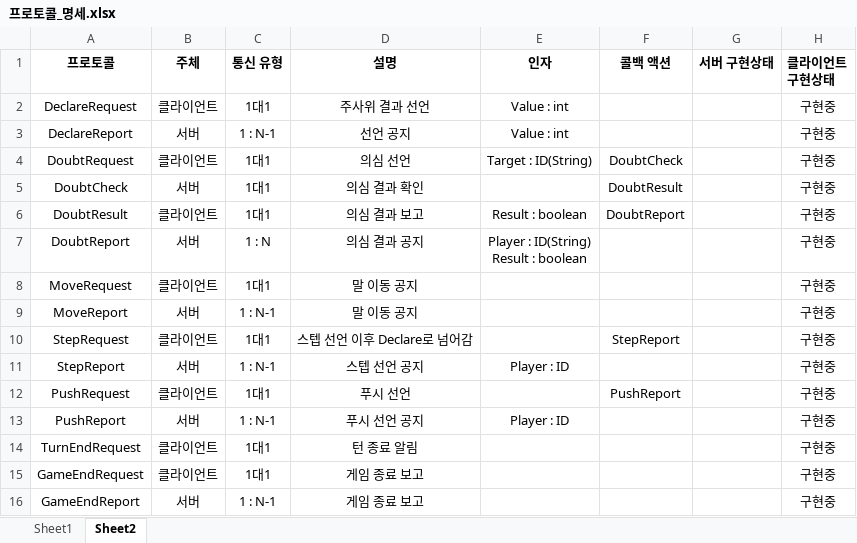
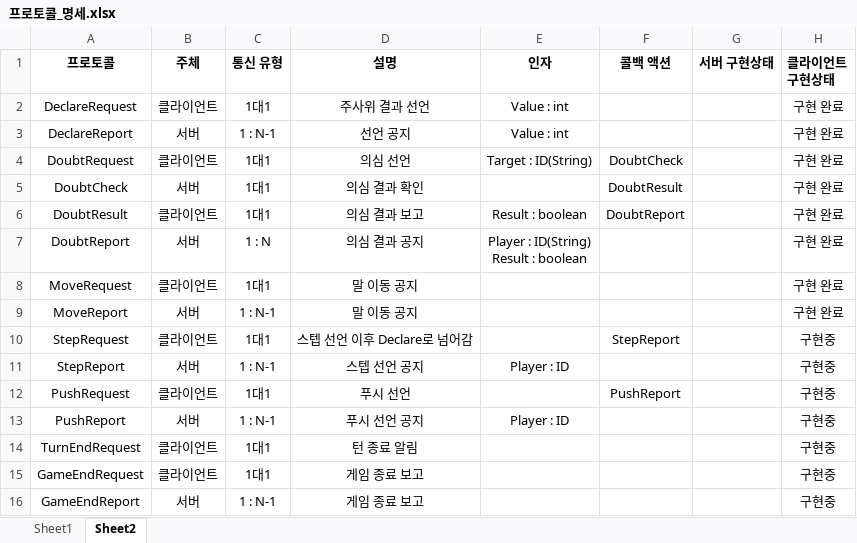
Before and after one commit to Team-QSS/NoDoubt, an Excel workbook: doc/프로토콜_명세.xlsx, sheet Sheet2, drawn as a sheet; values as stored, in another font and other column widths than the file's, no borders; the diff names each change by its address in the sheet, - before the commit and + after, or states it on an @@ line.

```diff
--- a/doc/프로토콜_명세.xlsx (sheet Sheet2)
+++ b/doc/프로토콜_명세.xlsx (sheet Sheet2)
-H2:H9 (클라이언트 구현상태): 구현중
+H2:H9 (클라이언트 구현상태): 구현 완료
```
Also changed, not shown: 5 other files.
